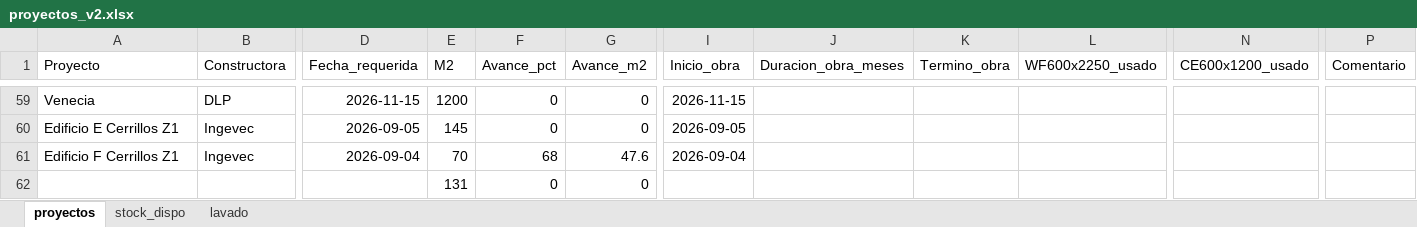
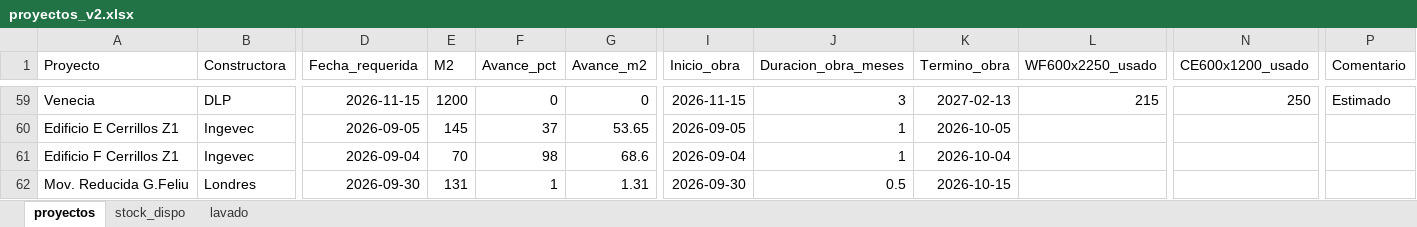
Before and after one commit to c-izquierdo/Produccion, an Excel workbook: proyectos_v2.xlsx, sheet proyectos, drawn as a sheet; only a part is shown, gaps mark what is left out; values as stored, in another font and other column widths than the file's, no borders; removed rows and columns are numbered as before the commit, all else as after; rows hold the shown columns only; the diff covers the shown part only; the diff names each change by its address in the sheet, - before the commit and + after, or states it on an @@ line.

```diff
--- a/proyectos_v2.xlsx (sheet proyectos)
+++ b/proyectos_v2.xlsx (sheet proyectos)
-J59 (Duracion_obra_meses): (empty)
+J59 (Duracion_obra_meses): 3
-K59 (Termino_obra): (empty)
+K59 (Termino_obra): 2027-02-13
-L59 (WF600x2250_usado): (empty)
+L59 (WF600x2250_usado): 215
-N59 (CE600x1200_usado): (empty)
+N59 (CE600x1200_usado): 250
-P59 (Comentario): (empty)
+P59 (Comentario): Estimado
-F60 (Avance_pct): 0
+F60 (Avance_pct): 37
-G60 (Avance_m2): 0
+G60 (Avance_m2): 53.65
-J60:J61 (Duracion_obra_meses): (empty)
+J60:J61 (Duracion_obra_meses): 1
-K60 (Termino_obra): (empty)
+K60 (Termino_obra): 2026-10-05
-F61 (Avance_pct): 68
+F61 (Avance_pct): 98
-G61 (Avance_m2): 47.6
+G61 (Avance_m2): 68.6
-K61 (Termino_obra): (empty)
+K61 (Termino_obra): 2026-10-04
-row 62:  |  |  | 131 | 0 | 0
+row 62: Mov. Reducida G.Feliu | Londres | 2026-09-30 | 131 | 1 | 1.31 | 2026-09-30 | 0.5 | 2026-10-15
```
Also changed, not shown: 35 edited cells elsewhere in this sheet.
